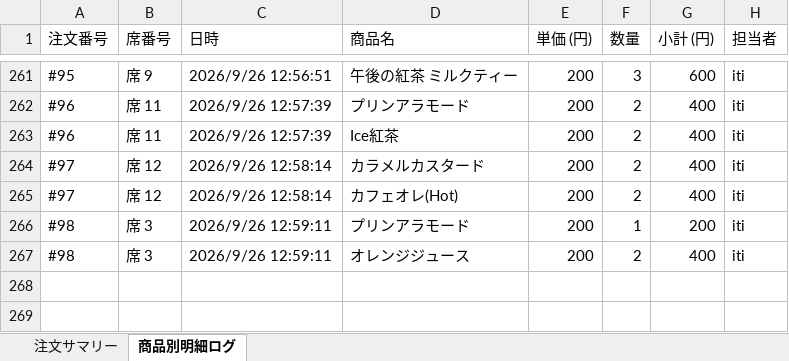
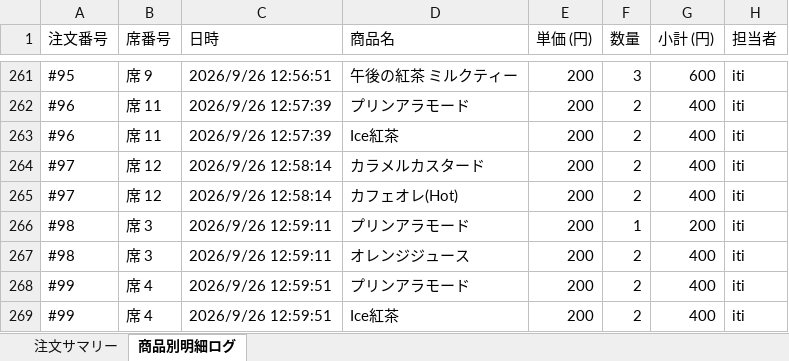
Before and after one commit to issei-desu/olive, an Excel workbook: sales_log.xlsx, sheet 商品別明細ログ, drawn as a sheet; only a part is shown, gaps mark what is left out; values as stored, in another font and other column widths than the file's, no borders; the diff names each change by its address in the sheet, - before the commit and + after, or states it on an @@ line.

Commit message:
Auto-sync sales log to Excel via POS

```diff
--- a/sales_log.xlsx (sheet 商品別明細ログ)
+++ b/sales_log.xlsx (sheet 商品別明細ログ)
+row 268: #99 | 席 4 | 2026/9/26 12:59:51 | プリンアラモード | 200 | 2 | 400 | iti
+row 269: #99 | 席 4 | 2026/9/26 12:59:51 | Ice紅茶 | 200 | 2 | 400 | iti
```
Also changed, not shown: sheet 注文サマリー.
